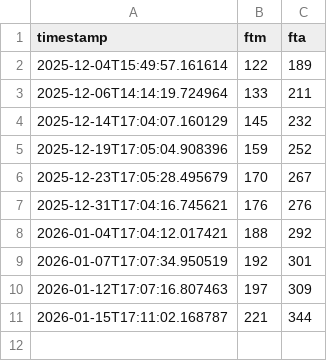
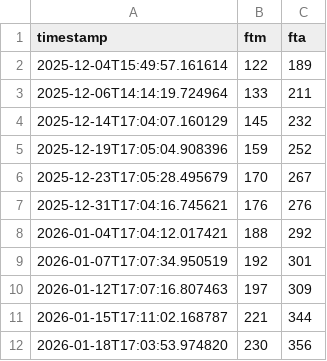
Before and after one commit to spkane31/uc-ft-bot, a CSV file: data/season_stats_2026.csv, drawn as a sheet; the diff names each change by its address in the sheet, - before the commit and + after, or states it on an @@ line.

```diff
--- a/data/season_stats_2026.csv
+++ b/data/season_stats_2026.csv
+row 12: 2026-01-18T17:03:53.974820 | 230 | 356
```
